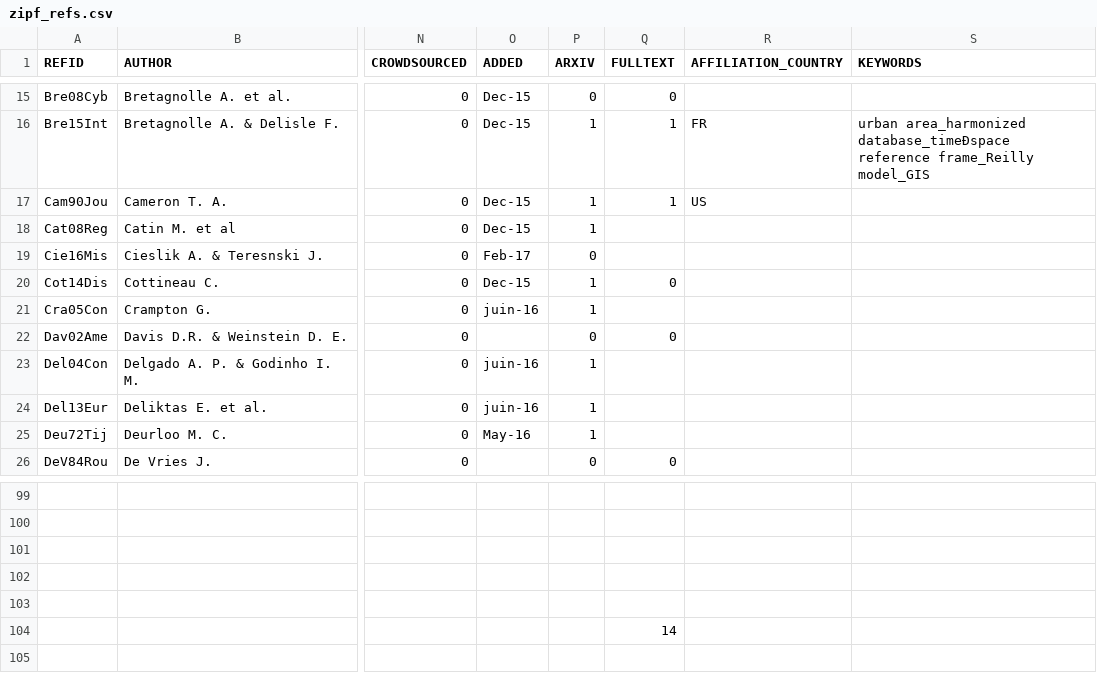
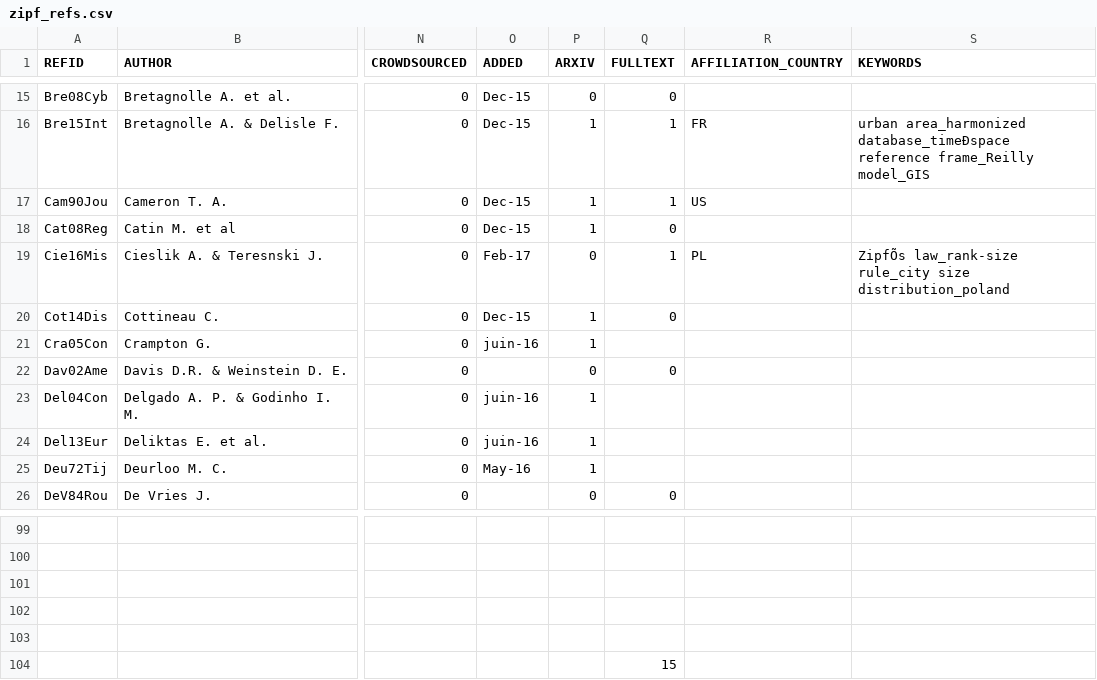
Before and after one commit to ClementineCttn/MetaZipf, a CSV file: data/zipf_refs.csv, drawn as a sheet; only a part is shown, gaps mark what is left out; the diff names each change by its address in the sheet, - before the commit and + after, or states it on an @@ line.

```diff
--- a/data/zipf_refs.csv
+++ b/data/zipf_refs.csv
-Q18 (FULLTEXT): (empty)
+Q18 (FULLTEXT): 0
-Q19 (FULLTEXT): (empty)
+Q19 (FULLTEXT): 1
-R19 (AFFILIATION_COUNTRY): (empty)
+R19 (AFFILIATION_COUNTRY): PL
-S19 (KEYWORDS): (empty)
+S19 (KEYWORDS): ZipfÕs law_rank-size rule_city size distribution_poland
-Q104 (FULLTEXT): 14
+Q104 (FULLTEXT): 15
```
Also changed, not shown: 1 other file.
